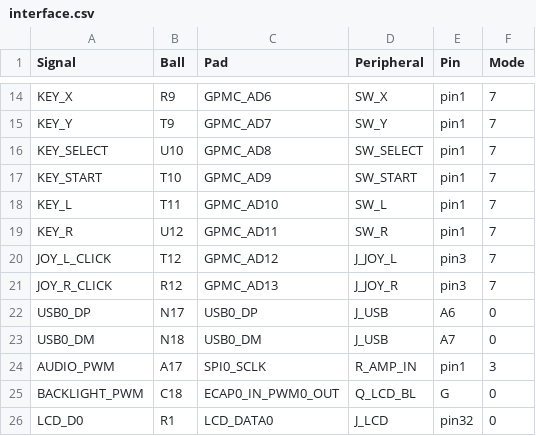
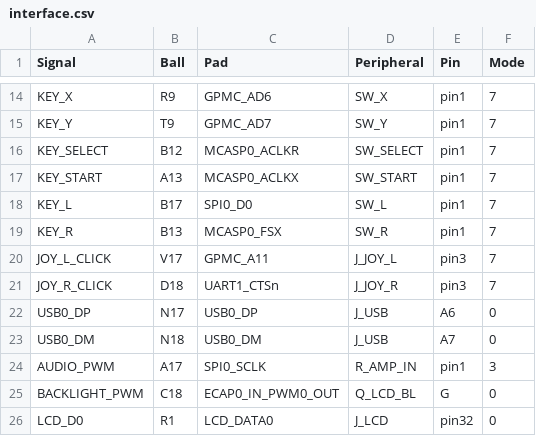
Before and after one commit to Abse2001/pixel-dash, a CSV file: production/interface.csv, drawn as a sheet; only a part is shown, gaps mark what is left out.

Commit message:
Route both stick clicks, shoulders, Start and Select off the RGB data pins

```diff
--- a/production/interface.csv
+++ b/production/interface.csv
@@ -15,8 +15,8 @@ KEY_X,R9,GPMC_AD6,SW_X,pin1,7
 KEY_Y,T9,GPMC_AD7,SW_Y,pin1,7
-KEY_SELECT,U10,GPMC_AD8,SW_SELECT,pin1,7
-KEY_START,T10,GPMC_AD9,SW_START,pin1,7
-KEY_L,T11,GPMC_AD10,SW_L,pin1,7
-KEY_R,U12,GPMC_AD11,SW_R,pin1,7
-JOY_L_CLICK,T12,GPMC_AD12,J_JOY_L,pin3,7
-JOY_R_CLICK,R12,GPMC_AD13,J_JOY_R,pin3,7
+KEY_SELECT,B12,MCASP0_ACLKR,SW_SELECT,pin1,7
+KEY_START,A13,MCASP0_ACLKX,SW_START,pin1,7
+KEY_L,B17,SPI0_D0,SW_L,pin1,7
+KEY_R,B13,MCASP0_FSX,SW_R,pin1,7
+JOY_L_CLICK,V17,GPMC_A11,J_JOY_L,pin3,7
+JOY_R_CLICK,D18,UART1_CTSn,J_JOY_R,pin3,7
 USB0_DP,N17,USB0_DP,J_USB,A6,0
```
Also changed, not shown: 2 other files.
